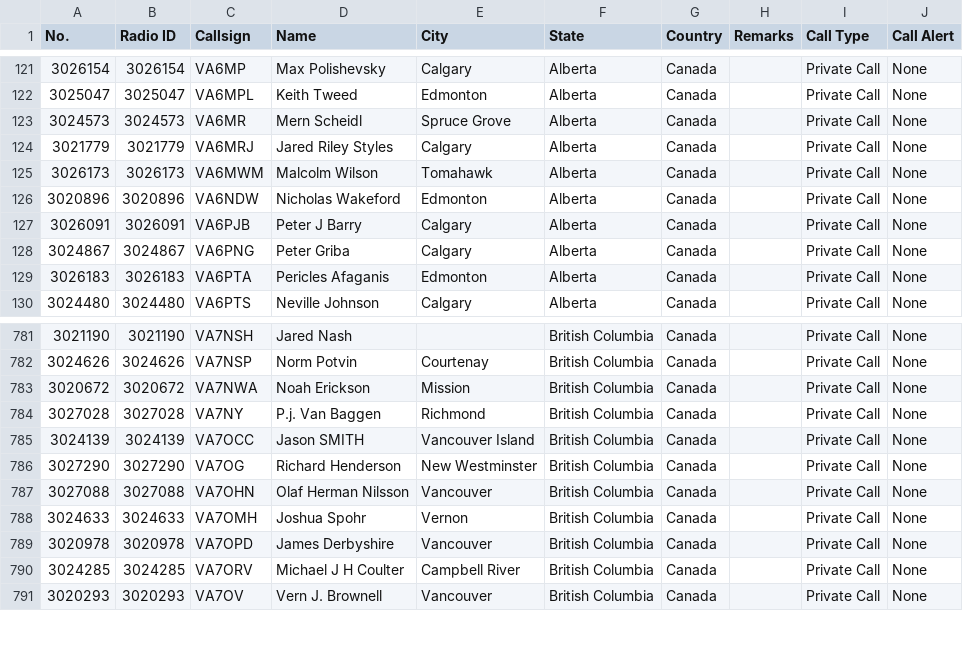
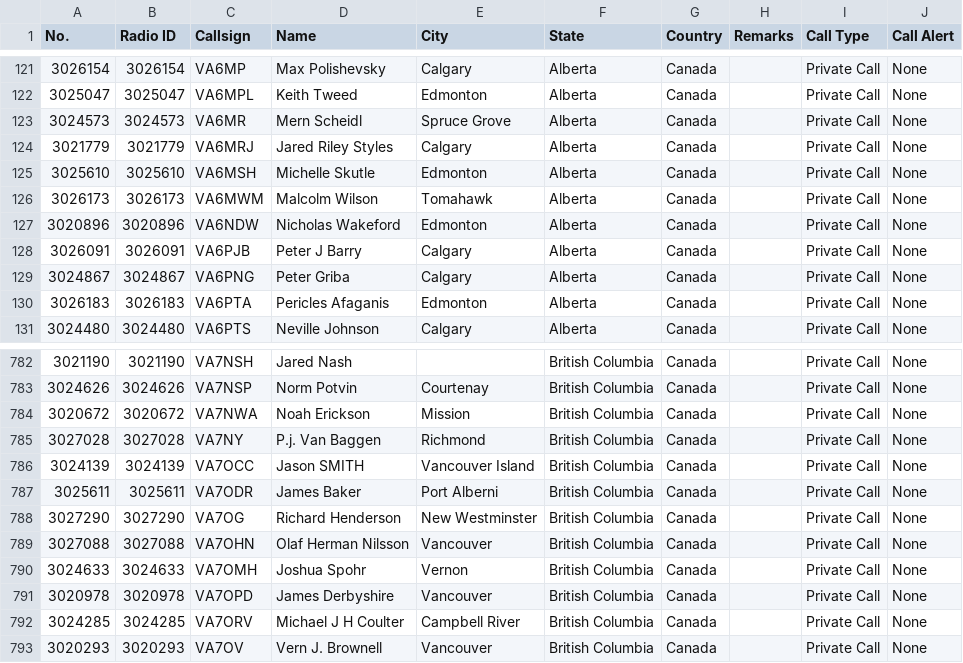
Before and after one commit to CraigHead/Anytone-DMR-Users, a CSV file: dmr_users_canada.csv, drawn as a sheet; only a part is shown, gaps mark what is left out; the diff names each change by its address in the sheet, - before the commit and + after, or states it on an @@ line.

Commit message:
Updated DMR User List 20240215.1

```diff
--- a/dmr_users_canada.csv
+++ b/dmr_users_canada.csv
+row 125: 3025610 | 3025610 | VA6MSH | Michelle Skutle | Edmonton | Alberta | Canada |  | Private Call | None
+row 787: 3025611 | 3025611 | VA7ODR | James Baker | Port Alberni | British Columbia | Canada |  | Private Call | None
```
